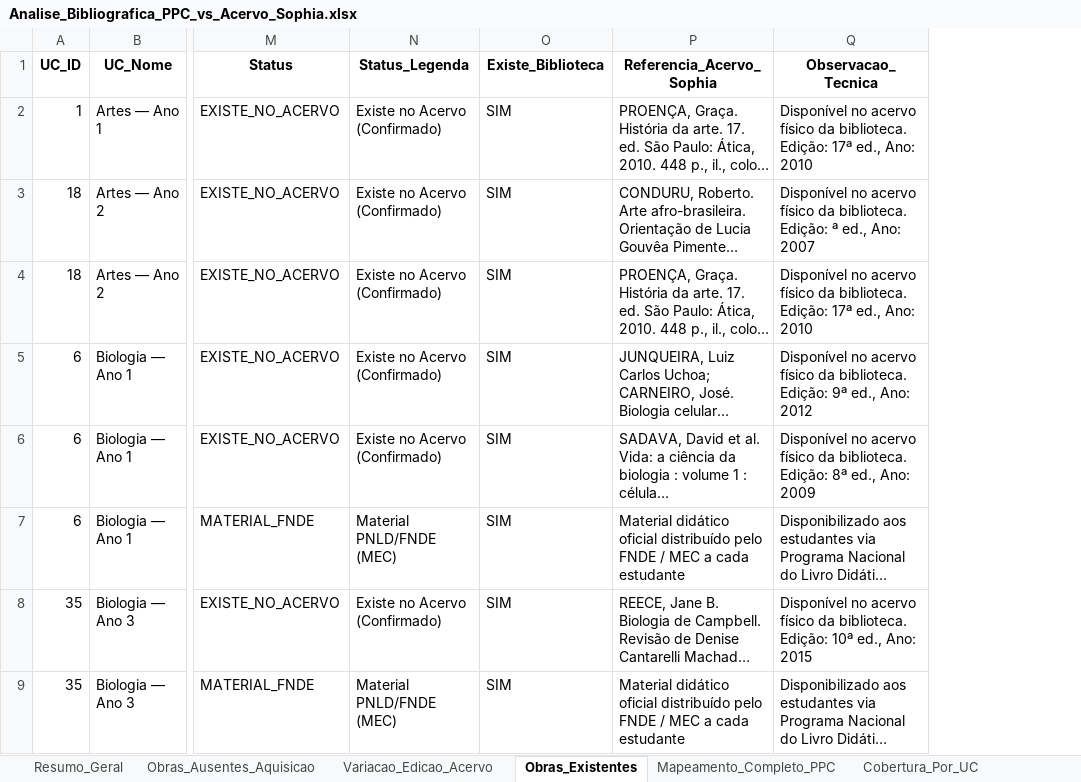
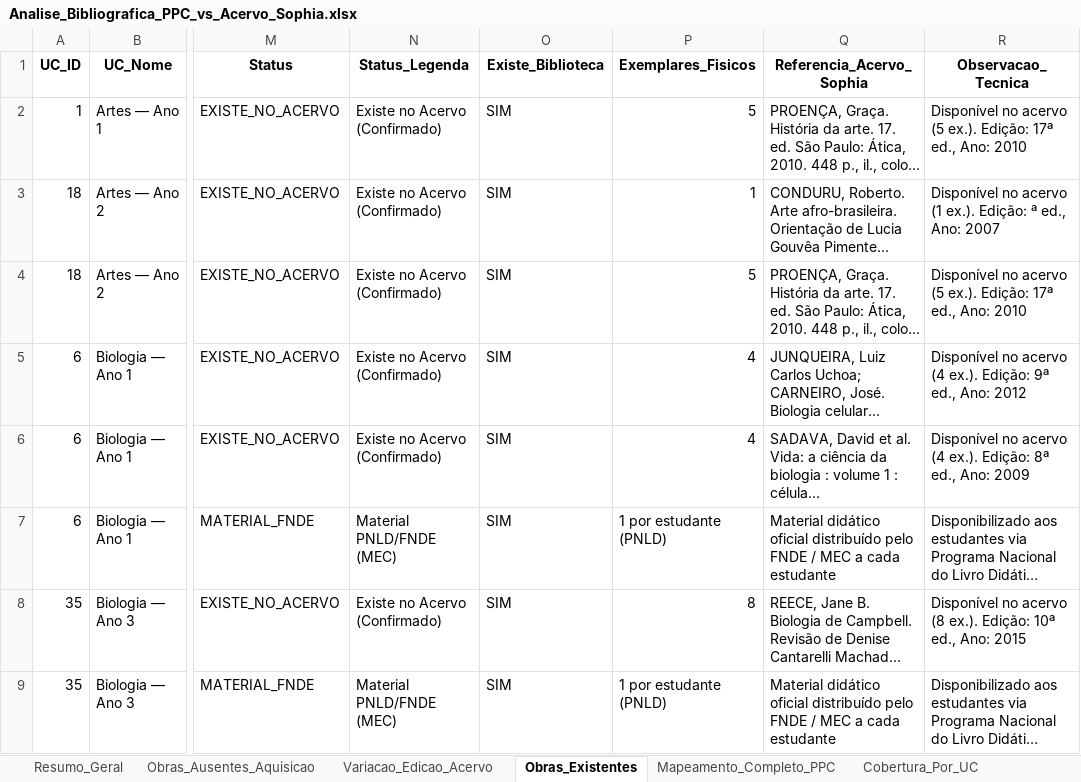
Before and after one commit to chameoandre/reformulacao-ppc-ifsc-2026, an Excel workbook: tecnico-administracao/revisao-equipe/checagem-biblioteca/Analise_Bibliografica_PPC_vs_Acervo_Sophia.xlsx, sheet Obras_Existentes, drawn as a sheet; only a part is shown, gaps mark what is left out; long unchanged cells end in …; values as stored, in another font and other column widths than the file's, no borders; addresses are those after the commit; the diff covers the shown part only; the diff names each change by its address in the sheet, - before the commit and + after, or states it on an @@ line.

Commit message:
Atualiza auditoria da biblioteca com contagem de exemplares fisicos (Acervo e exemplares.XLS)

```diff
--- a/tecnico-administracao/revisao-equipe/checagem-biblioteca/Analise_Bibliografica_PPC_vs_Acervo_Sophia.xlsx (sheet Obras_Existentes)
+++ b/tecnico-administracao/revisao-equipe/checagem-biblioteca/Analise_Bibliografica_PPC_vs_Acervo_Sophia.xlsx (sheet Obras_Existentes)
+column P (Exemplares_Fisicos), rows 2-9: 5 | 1 | 5 | 4 | 4 | 1 por estudante (PNLD) | 8 | 1 por estudante (PNLD)
-R2 (Observacao_Tecnica): …no acervo físico da biblioteca. Edição: 17ª…
+R2 (Observacao_Tecnica): …no acervo (5 ex.). Edição: 17ª…
-R3 (Observacao_Tecnica): …no acervo físico da biblioteca. Edição: ª…
+R3 (Observacao_Tecnica): …no acervo (1 ex.). Edição: ª…
-R4 (Observacao_Tecnica): …no acervo físico da biblioteca. Edição: 17ª…
+R4 (Observacao_Tecnica): …no acervo (5 ex.). Edição: 17ª…
-R5 (Observacao_Tecnica): …no acervo físico da biblioteca. Edição: 9ª…
+R5 (Observacao_Tecnica): …no acervo (4 ex.). Edição: 9ª…
-R6 (Observacao_Tecnica): …no acervo físico da biblioteca. Edição: 8ª…
+R6 (Observacao_Tecnica): …no acervo (4 ex.). Edição: 8ª…
-R8 (Observacao_Tecnica): …no acervo físico da biblioteca. Edição: 10ª…
+R8 (Observacao_Tecnica): …no acervo (8 ex.). Edição: 10ª…
```
Also changed, not shown: 159 edited cells elsewhere in this sheet, sheet Mapeamento_Completo_PPC, sheet Variacao_Edicao_Acervo, sheet Obras_Ausentes_Aquisicao, sheet Resumo_Geral, 7 other files.
